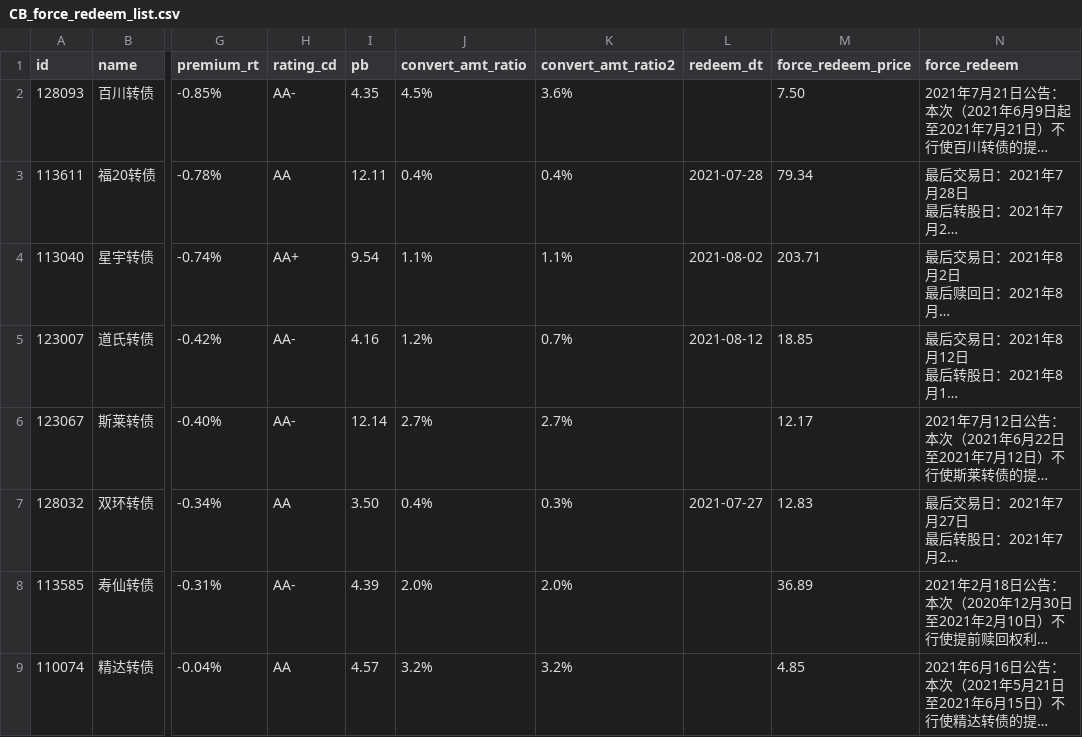
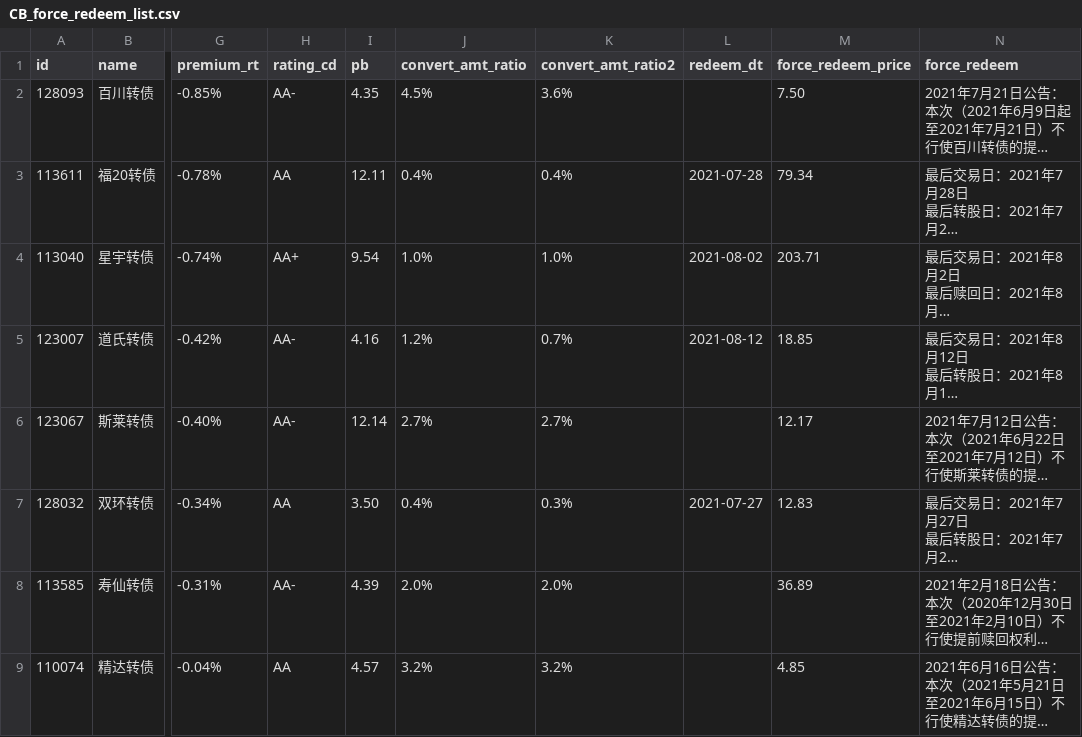
Before and after one commit to ijayden-lung/invest, a CSV file: CB_force_redeem_list.csv, drawn as a sheet; only a part is shown, gaps mark what is left out; long unchanged cells end in …; the diff covers the shown part only; the diff names each change by its address in the sheet, - before the commit and + after, or states it on an @@ line.

```diff
--- a/CB_force_redeem_list.csv
+++ b/CB_force_redeem_list.csv
-J4 (convert_amt_ratio): 1.1%
+J4 (convert_amt_ratio): 1.0%
-K4 (convert_amt_ratio2): 1.1%
+K4 (convert_amt_ratio2): 1.0%
```
Also changed, not shown: 1 added row and 3 edited cells elsewhere in this file, CB_interest_rate.csv, db_history.csv, 3 other files.
